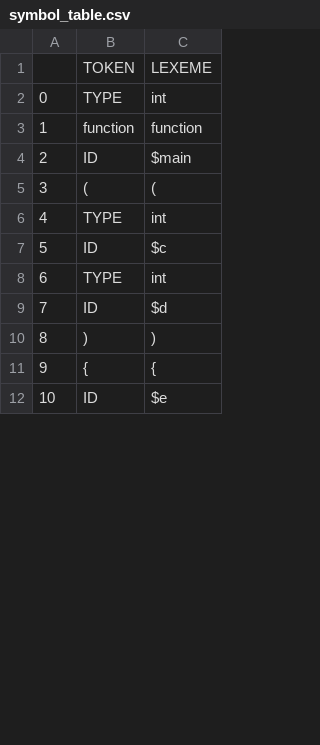
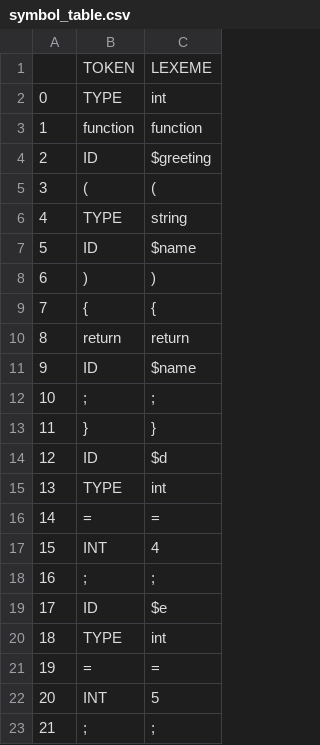
Before and after one commit to romannjoroge/CustomCompiler, a CSV file: symbol_table.csv, drawn as a sheet; only a part is shown; the shorter side is filled out with more unchanged rows; addresses are those after the commit; the diff covers the shown part only; the diff names each change by its address in the sheet, - before the commit and + after, or states it on an @@ line.

```diff
--- a/symbol_table.csv
+++ b/symbol_table.csv
-C4: $main
+C4: $greeting
+row 6: 4 | TYPE | string
+row 7: 5 | ID | $name
@@ row 24 moved to row 8: 6 @@
@@ row 38 moved to row 9: 7 @@
+row 10: 8 | return | return
+row 11: 9 | ID | $name
@@ row 43 moved to row 12: 10 @@
@@ row 53 moved to row 13: 11 @@
@@ row 36 moved to row 14: 12 @@
@@ column A renumbered between rows 15 and 70 @@
@@ row 41 moved to row 16: 14 @@
@@ row 23 moved to row 17: 15 @@
+row 18: 16 | ; | ;
-C19: $c
+C19: $e
+row 21: 19 | = | =
+row 22: 20 | INT | 5
+row 23: 21 | ; | ;
```
Also changed, not shown: 27 added rows, 20 removed rows, 9 moved rows and 1 edited cell elsewhere in this file, 10 other files.
